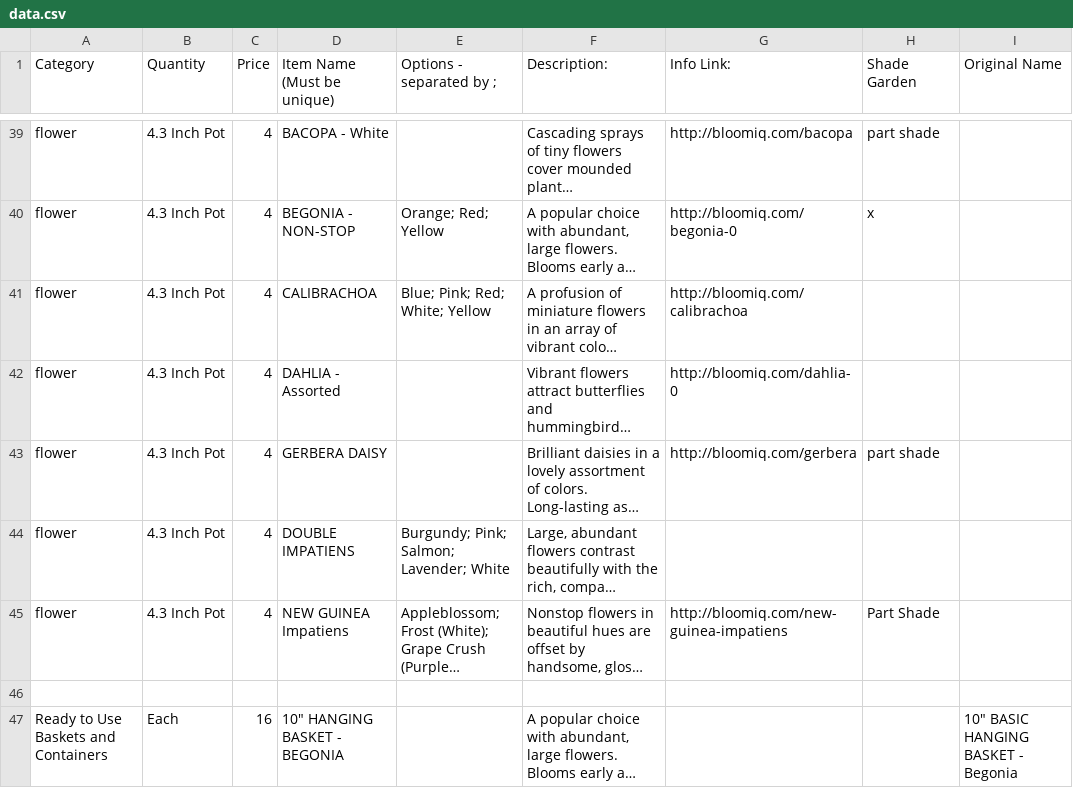
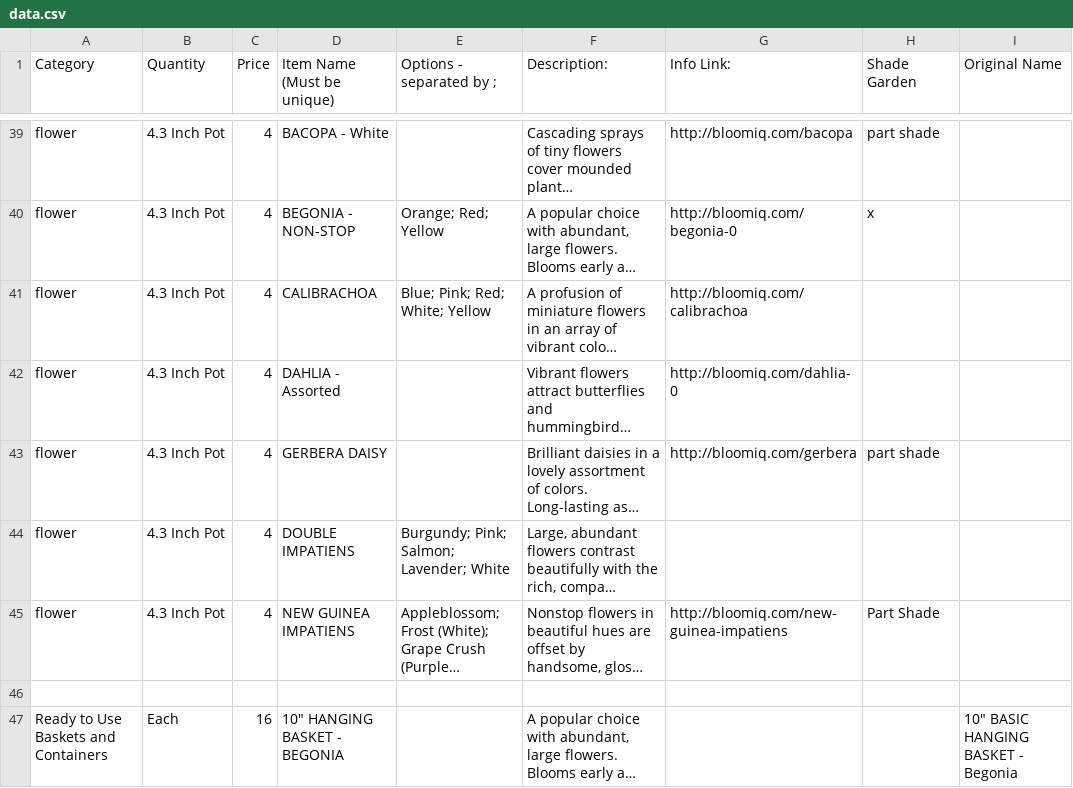
Before and after one commit to kjpgit/mgflowersale, a CSV file: src/data.csv, drawn as a sheet; only a part is shown, gaps mark what is left out; long unchanged cells end in …; the diff names each change by its address in the sheet, - before the commit and + after, or states it on an @@ line.

```diff
--- a/src/data.csv
+++ b/src/data.csv
-D45 (Item Name (Must be unique)): NEW GUINEA Impatiens
+D45 (Item Name (Must be unique)): NEW GUINEA IMPATIENS
```
Also changed, not shown: 1 other file.
